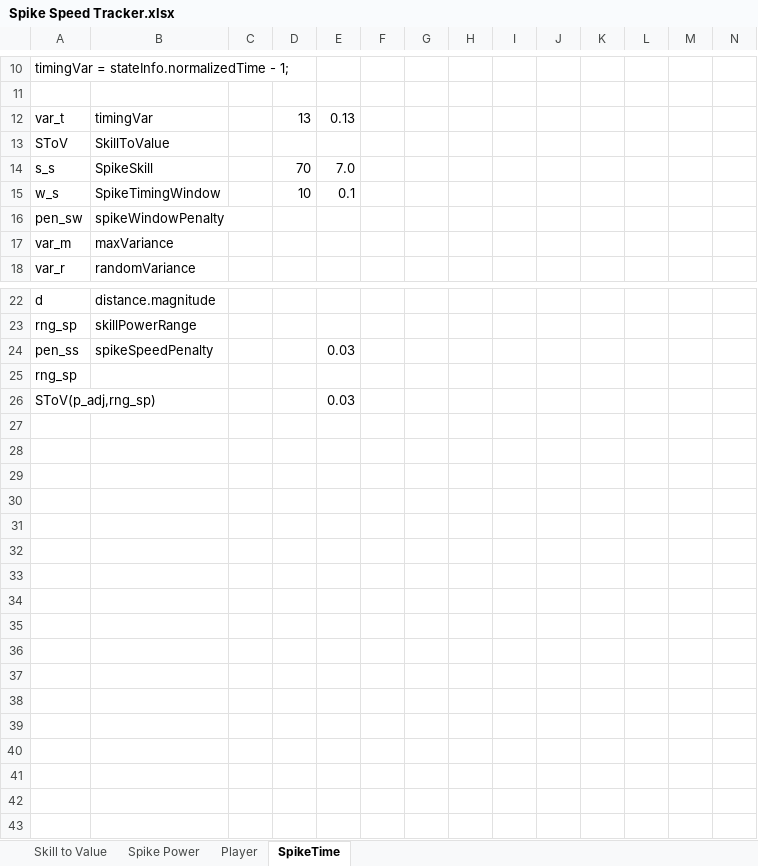
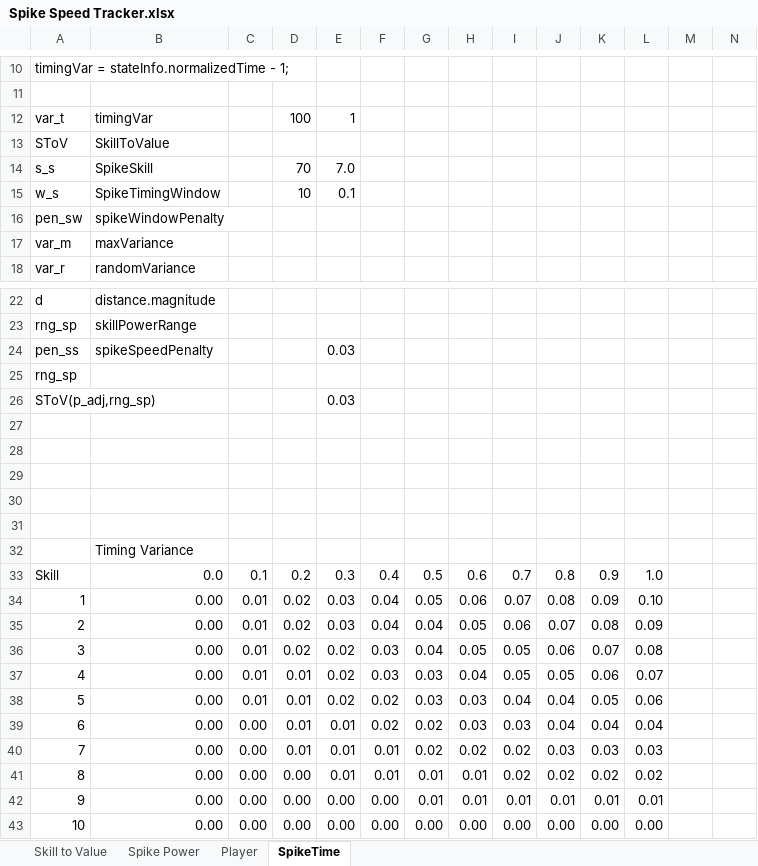
Before and after one commit to aaronmsimon/unity-kings-of-the-beach, an Excel workbook: Resources/Spike Speed Tracker.xlsx, sheet SpikeTime, drawn as a sheet; only a part is shown, gaps mark what is left out; values as stored, in another font and other column widths than the file's, no borders; charts and pictures not drawn; rows hold the shown columns only; the diff names each change by its address in the sheet, - before the commit and + after, or states it on an @@ line.

Commit message:
Spike Speed Penalty by Skill and Timing Variance
Basically, the higher the skill, the less penalty, despite the variance. But the higher the variance, the skill matters for how much impact it will have. This is working as expected. The question becomes: is the penalty base (SpikeTimingWindow) high enough?

```diff
--- a/Resources/Spike Speed Tracker.xlsx (sheet SpikeTime)
+++ b/Resources/Spike Speed Tracker.xlsx (sheet SpikeTime)
-D12: 13
+D12: 100
-E12: 0.13
+E12: 1
+row 27: (empty)
+row 28: (empty)
+row 29: (empty)
+row 30: (empty)
+row 31: (empty)
+row 32:  | Timing Variance
+row 33: Skill | 0.0 | 0.1 | 0.2 | 0.3 | 0.4 | 0.5 | 0.6 | 0.7 | 0.8 | 0.9 | 1.0
+row 34: 1 | 0.00 | 0.01 | 0.02 | 0.03 | 0.04 | 0.05 | 0.06 | 0.07 | 0.08 | 0.09 | 0.10
+row 35: 2 | 0.00 | 0.01 | 0.02 | 0.03 | 0.04 | 0.04 | 0.05 | 0.06 | 0.07 | 0.08 | 0.09
+row 36: 3 | 0.00 | 0.01 | 0.02 | 0.02 | 0.03 | 0.04 | 0.05 | 0.05 | 0.06 | 0.07 | 0.08
+row 37: 4 | 0.00 | 0.01 | 0.01 | 0.02 | 0.03 | 0.03 | 0.04 | 0.05 | 0.05 | 0.06 | 0.07
+row 38: 5 | 0.00 | 0.01 | 0.01 | 0.02 | 0.02 | 0.03 | 0.03 | 0.04 | 0.04 | 0.05 | 0.06
+row 39: 6 | 0.00 | 0.00 | 0.01 | 0.01 | 0.02 | 0.02 | 0.03 | 0.03 | 0.04 | 0.04 | 0.04
+row 40: 7 | 0.00 | 0.00 | 0.01 | 0.01 | 0.01 | 0.02 | 0.02 | 0.02 | 0.03 | 0.03 | 0.03
+row 41: 8 | 0.00 | 0.00 | 0.00 | 0.01 | 0.01 | 0.01 | 0.01 | 0.02 | 0.02 | 0.02 | 0.02
+row 42: 9 | 0.00 | 0.00 | 0.00 | 0.00 | 0.00 | 0.01 | 0.01 | 0.01 | 0.01 | 0.01 | 0.01
+row 43: 10 | 0.00 | 0.00 | 0.00 | 0.00 | 0.00 | 0.00 | 0.00 | 0.00 | 0.00 | 0.00 | 0.00
```
Also changed, not shown: formulas that keep their value, charts or pictures.
